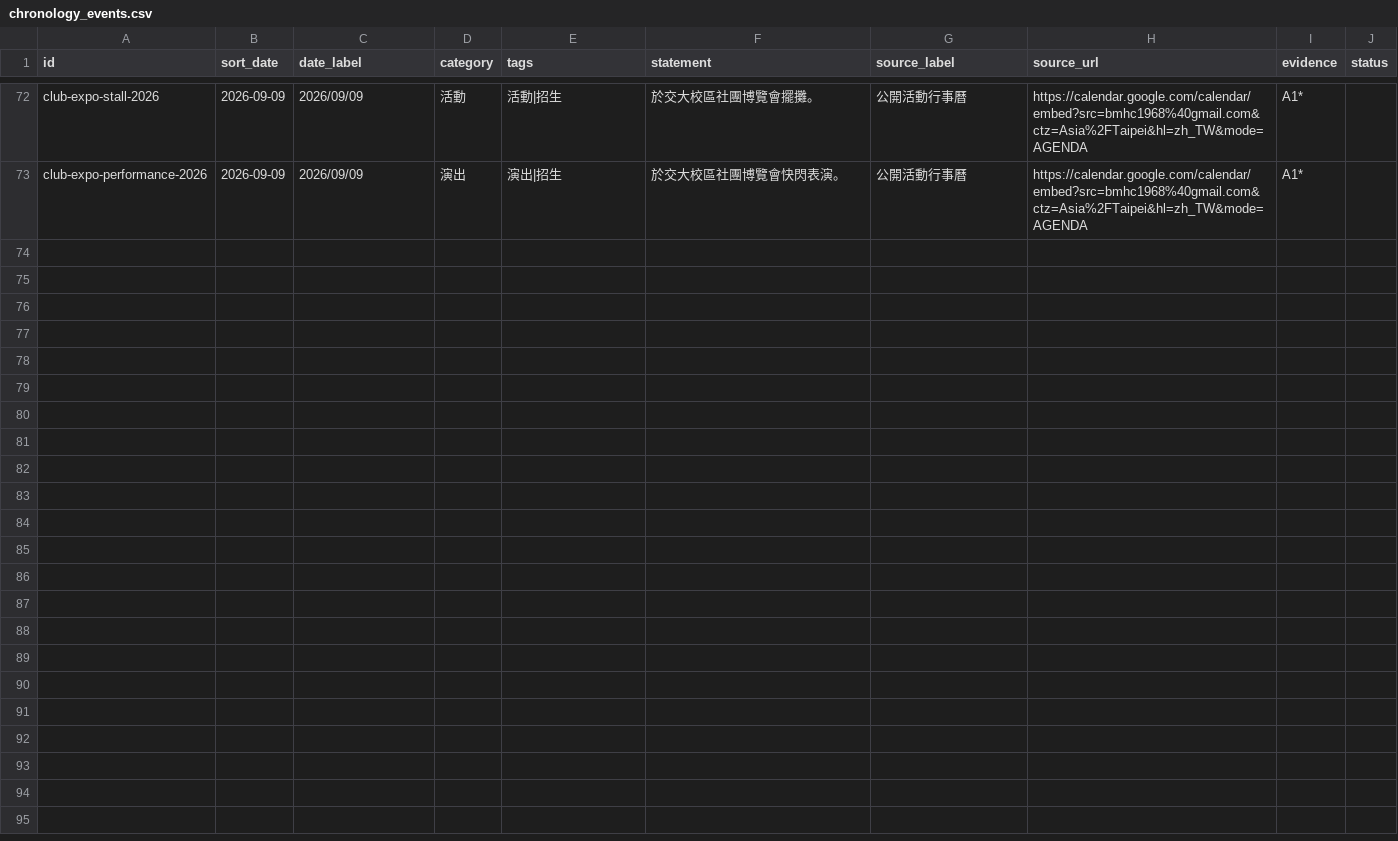
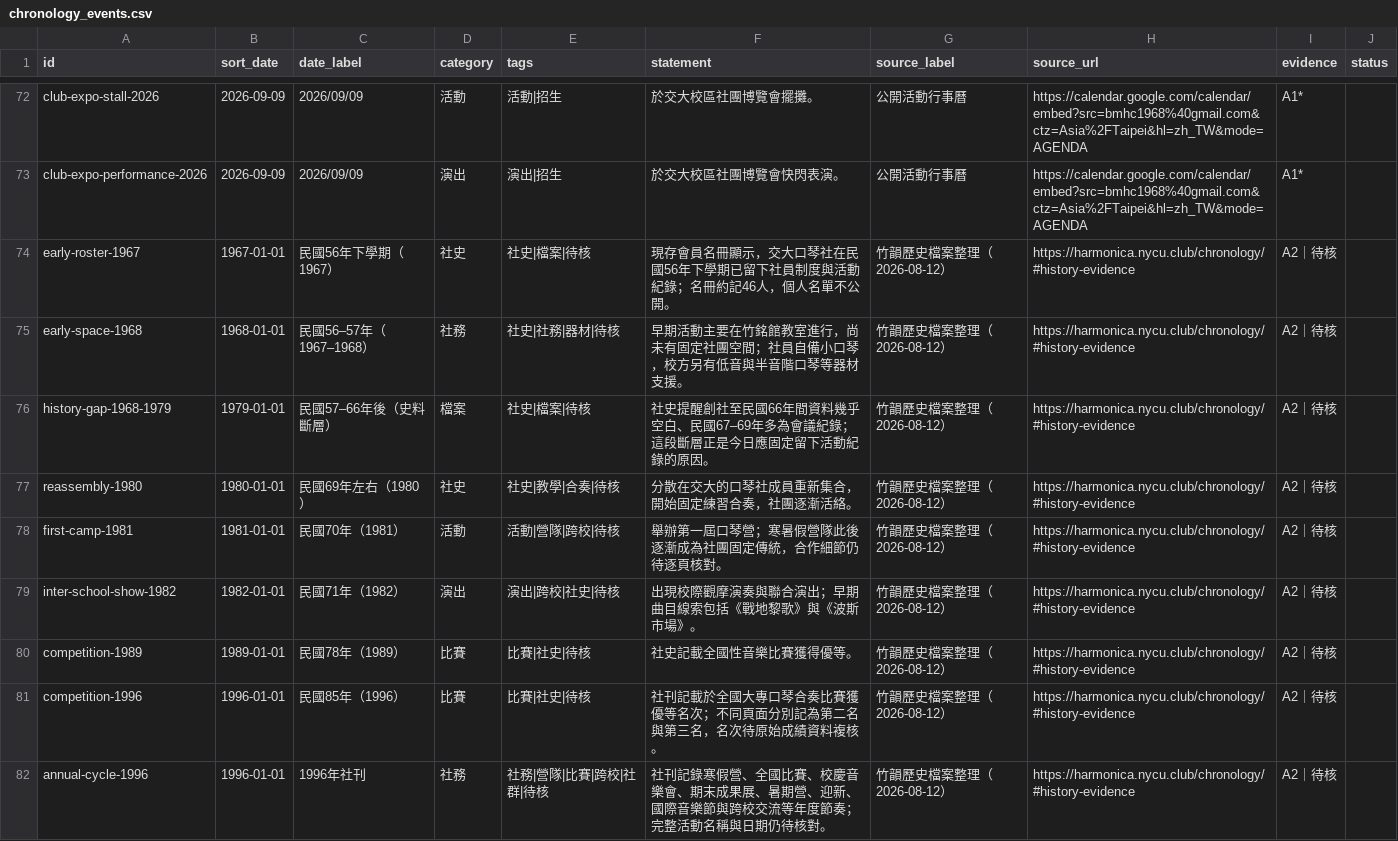
Before and after one commit to nycu-harmonica/nycu-harmonica.github.io, a CSV file: static/data/chronology_events.csv, drawn as a sheet; only a part is shown, gaps mark what is left out; the diff covers the shown part only.

Commit message:
feat: align public history with Hermes archive review

```diff
--- a/static/data/chronology_events.csv
+++ b/static/data/chronology_events.csv
@@ -73 +73,10 @@ club-expo-stall-2026,2026-09-09,2026/09/09,活動,活動|招生,於交大校區
 club-expo-performance-2026,2026-09-09,2026/09/09,演出,演出|招生,於交大校區社團博覽會快閃表演。,公開活動行事曆,https://calendar.google.com/calendar/embed?src=bmhc1968%40gmail.com&ctz=Asia%2FTaipei&hl=zh_TW&mode=AGENDA,A1*,
+early-roster-1967,1967-01-01,民國56年下學期（1967）,社史,社史|檔案|待核,現存會員名冊顯示，交大口琴社在民國56年下學期已留下社員制度與活動紀錄；名冊約記46人，個人名單不公開。,竹韻歷史檔案整理（2026-08-12）,https://harmonica.nycu.club/chronology/#history-evidence,A2｜待核,
+early-space-1968,1968-01-01,民國56–57年（1967–1968）,社務,社史|社務|器材|待核,早期活動主要在竹銘館教室進行，尚未有固定社團空間；社員自備小口琴，校方另有低音與半音階口琴等器材支援。,竹韻歷史檔案整理（2026-08-12）,https://harmonica.nycu.club/chronology/#history-evidence,A2｜待核,
+history-gap-1968-1979,1979-01-01,民國57–66年後（史料斷層）,檔案,社史|檔案|待核,社史提醒創社至民國66年間資料幾乎空白、民國67–69年多為會議紀錄；這段斷層正是今日應固定留下活動紀錄的原因。,竹韻歷史檔案整理（2026-08-12）,https://harmonica.nycu.club/chronology/#history-evidence,A2｜待核,
+reassembly-1980,1980-01-01,民國69年左右（1980）,社史,社史|教學|合奏|待核,分散在交大的口琴社成員重新集合，開始固定練習合奏，社團逐漸活絡。,竹韻歷史檔案整理（2026-08-12）,https://harmonica.nycu.club/chronology/#history-evidence,A2｜待核,
+first-camp-1981,1981-01-01,民國70年（1981）,活動,活動|營隊|跨校|待核,舉辦第一屆口琴營；寒暑假營隊此後逐漸成為社團固定傳統，合作細節仍待逐頁核對。,竹韻歷史檔案整理（2026-08-12）,https://harmonica.nycu.club/chronology/#history-evidence,A2｜待核,
+inter-school-show-1982,1982-01-01,民國71年（1982）,演出,演出|跨校|社史|待核,出現校際觀摩演奏與聯合演出；早期曲目線索包括《戰地黎歌》與《波斯市場》。,竹韻歷史檔案整理（2026-08-12）,https://harmonica.nycu.club/chronology/#history-evidence,A2｜待核,
+competition-1989,1989-01-01,民國78年（1989）,比賽,比賽|社史|待核,社史記載全國性音樂比賽獲得優等。,竹韻歷史檔案整理（2026-08-12）,https://harmonica.nycu.club/chronology/#history-evidence,A2｜待核,
+competition-1996,1996-01-01,民國85年（1996）,比賽,比賽|社史|待核,社刊記載於全國大專口琴合奏比賽獲優等名次；不同頁面分別記為第二名與第三名，名次待原始成績資料複核。,竹韻歷史檔案整理（2026-08-12）,https://harmonica.nycu.club/chronology/#history-evidence,A2｜待核,
+annual-cycle-1996,1996-01-01,1996年社刊,社務,社務|營隊|比賽|跨校|社群|待核,社刊記錄寒假營、全國比賽、校慶音樂會、期末成果展、暑期營、迎新、國際音樂節與跨校交流等年度節奏；完整活動名稱與日期仍待核對。,竹韻歷史檔案整理（2026-08-12）,https://harmonica.nycu.club/chronology/#history-evidence,A2｜待核,
```
Also changed, not shown: 26 edited cells elsewhere in this file, 7 other files.
